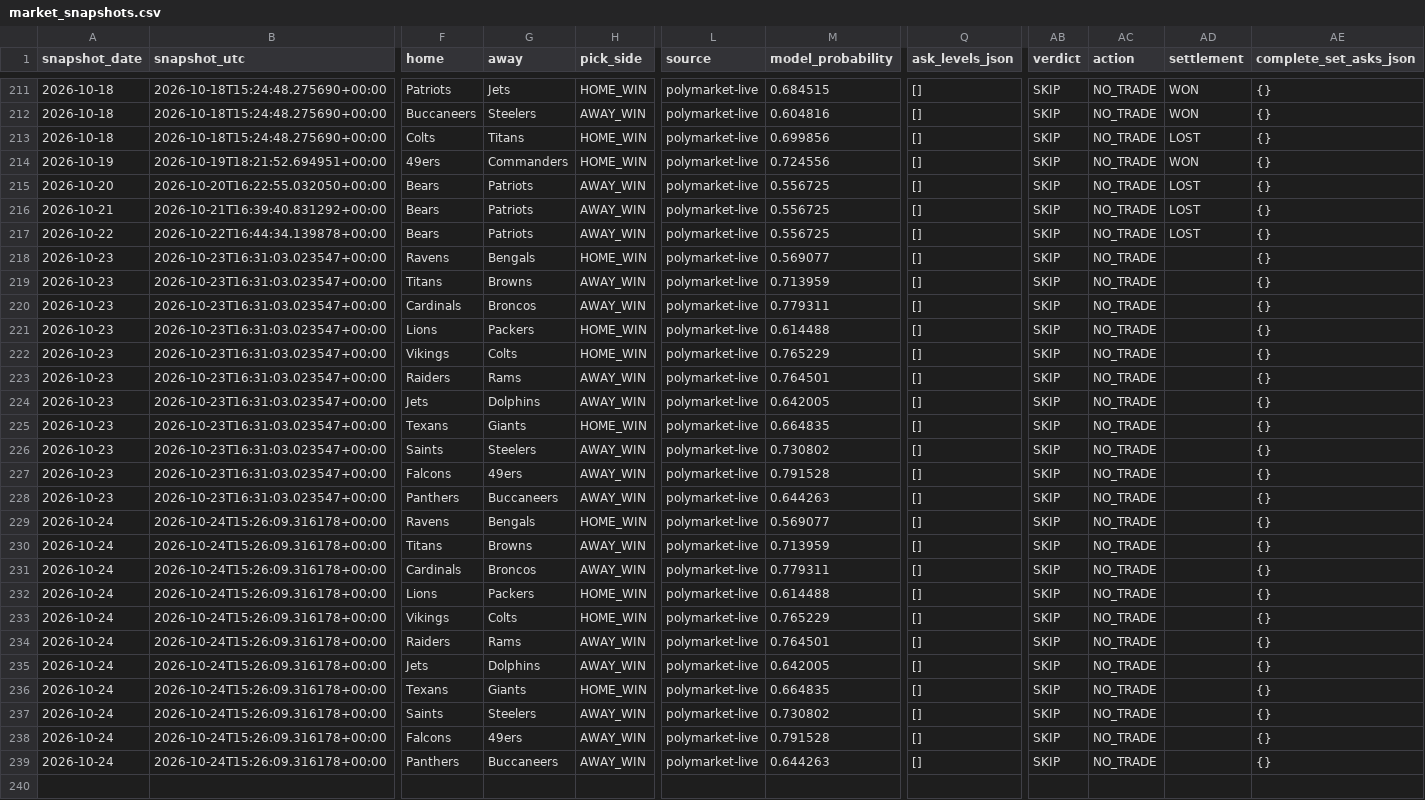
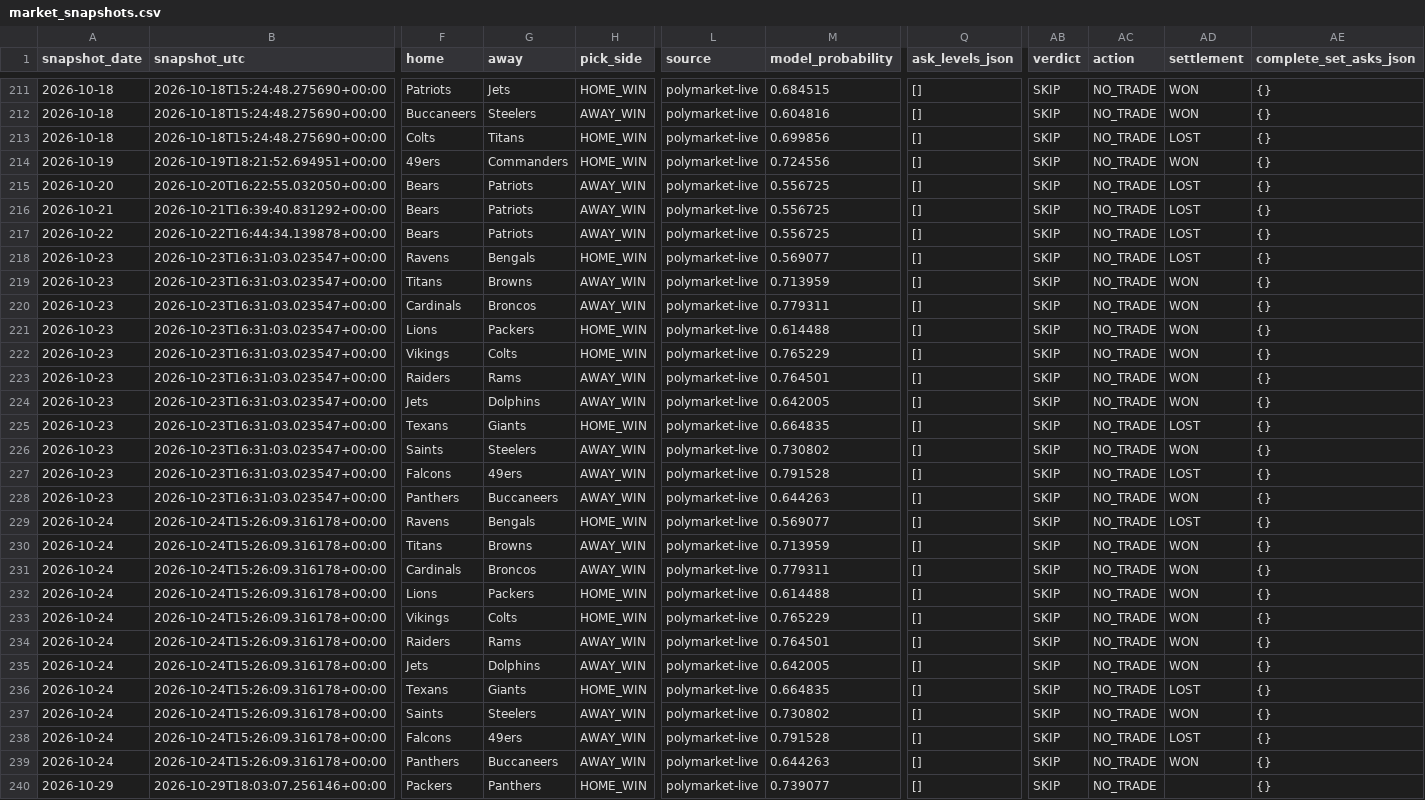
Before and after one commit to Hibra999/smart-polybets, a CSV file: data/nfl_2026/ingest/market_snapshots.csv, drawn as a sheet; only a part is shown, gaps mark what is left out; rows hold the shown columns only; the diff names each change by its address in the sheet, - before the commit and + after, or states it on an @@ line.

```diff
--- a/data/nfl_2026/ingest/market_snapshots.csv
+++ b/data/nfl_2026/ingest/market_snapshots.csv
-AD218 (settlement): (empty)
+AD218 (settlement): LOST
-AD219:AD224 (settlement): (empty)
+AD219:AD224 (settlement): WON
-AD225 (settlement): (empty)
+AD225 (settlement): LOST
-AD226 (settlement): (empty)
+AD226 (settlement): WON
-AD227 (settlement): (empty)
+AD227 (settlement): LOST
-AD228 (settlement): (empty)
+AD228 (settlement): WON
-AD229 (settlement): (empty)
+AD229 (settlement): LOST
-AD230:AD235 (settlement): (empty)
+AD230:AD235 (settlement): WON
-AD236 (settlement): (empty)
+AD236 (settlement): LOST
-AD237 (settlement): (empty)
+AD237 (settlement): WON
-AD238 (settlement): (empty)
+AD238 (settlement): LOST
-AD239 (settlement): (empty)
+AD239 (settlement): WON
+row 240: 2026-10-29 | 2026-10-29T18:03:07.256146+00:00 | Packers | Panthers | HOME_WIN | polymarket-live | 0.739077 | [] | SKIP | NO_TRADE |  | {}
```
Also changed, not shown: data/liga_mx_2026/ingest/market_snapshots.csv, 2 other files.
